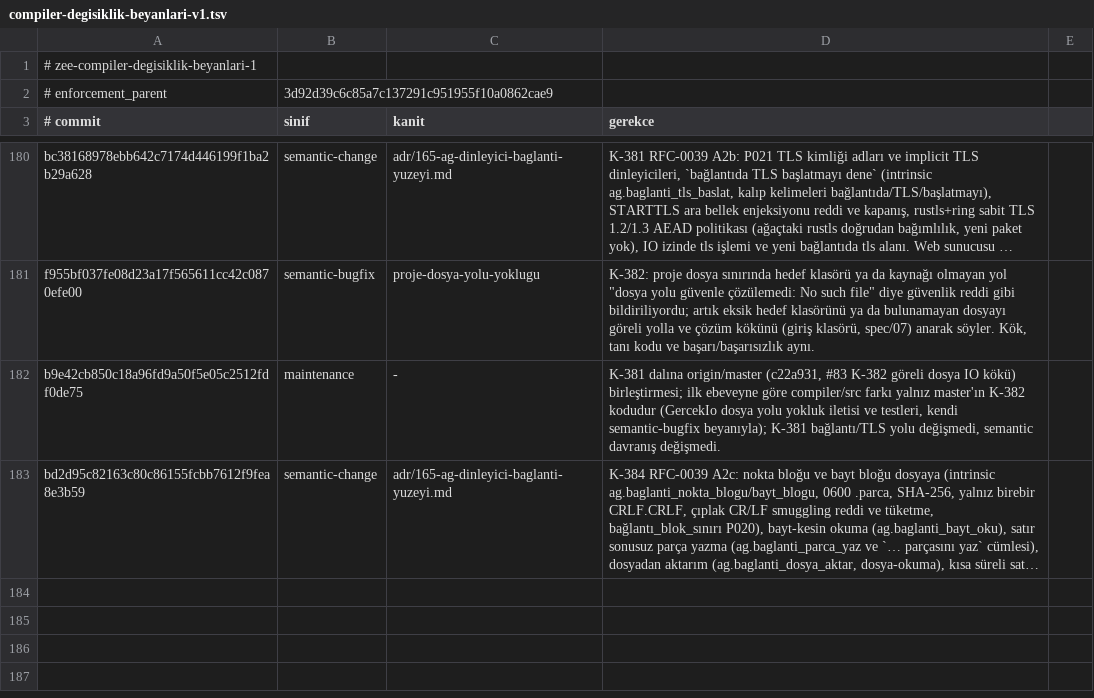
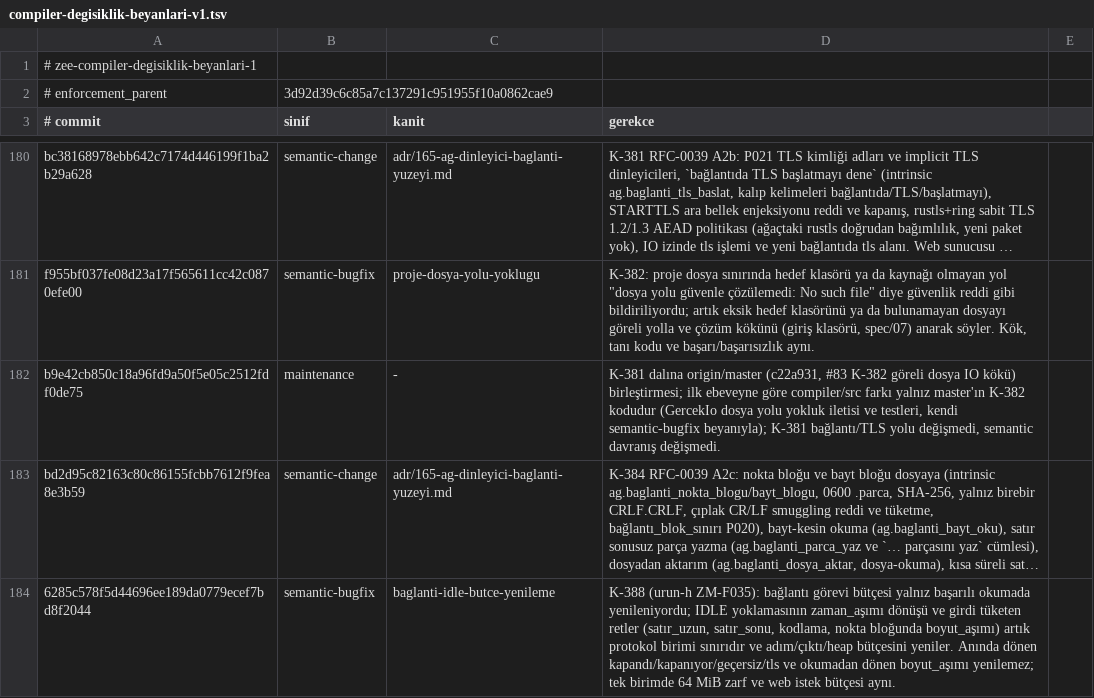
Before and after one commit to merbay-erp/zee, a TSV file: docs/compiler-degisiklik-beyanlari-v1.tsv, drawn as a sheet; only a part is shown, gaps mark what is left out; long unchanged cells end in …; the diff names each change by its address in the sheet, - before the commit and + after, or states it on an @@ line.

```diff
--- a/docs/compiler-degisiklik-beyanlari-v1.tsv
+++ b/docs/compiler-degisiklik-beyanlari-v1.tsv
+row 184: 6285c578f5d44696ee189da0779ecef7bd8f2044 | semantic-bugfix | baglanti-idle-butce-yenileme | K-388 (urun-h ZM-F035): bağlantı görevi bütçesi yalnız başarılı okumada yenileniyordu; IDLE yoklamasının zaman_aşımı dönüşü ve girdi tüketen retler (satır_uzun, satır_sonu, kodlama, nokta bloğunda boyut_aşımı) artık protokol birimi sınırıdır ve adım/çıktı/heap bütçesini yeniler. Anında dönen kapandı/kapanıyor/geçersiz/tls ve okumadan dönen boyut_aşımı yenilemez; tek birimde 64 MiB zarf ve web istek bütçesi aynı.
```
Also changed, not shown: docs/core-freeze-beyanlari-v1.tsv, regression/v2.tsv, 3 other files.
